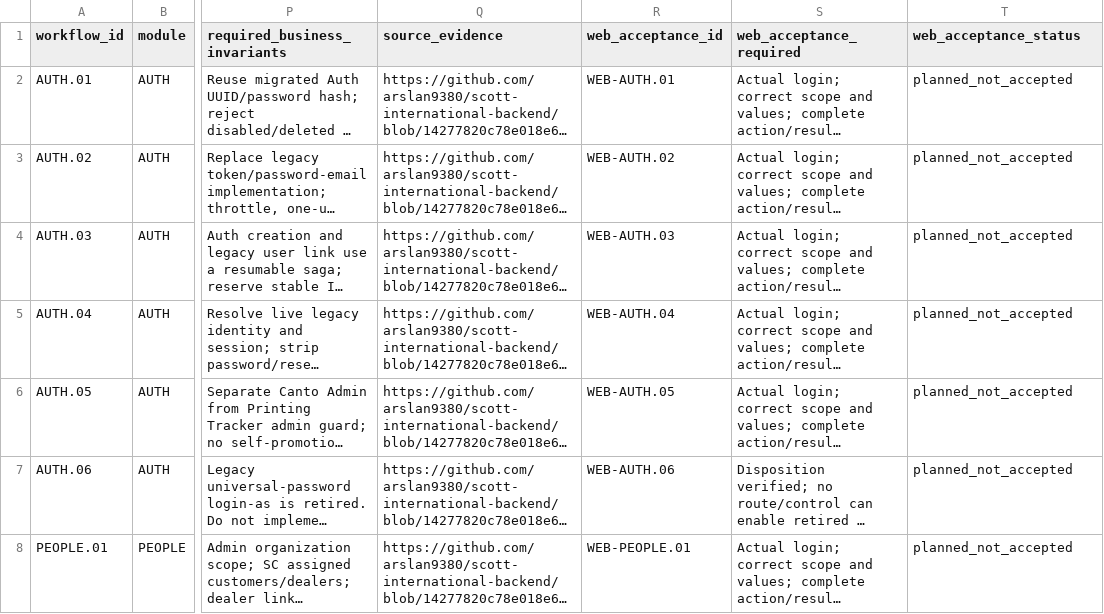
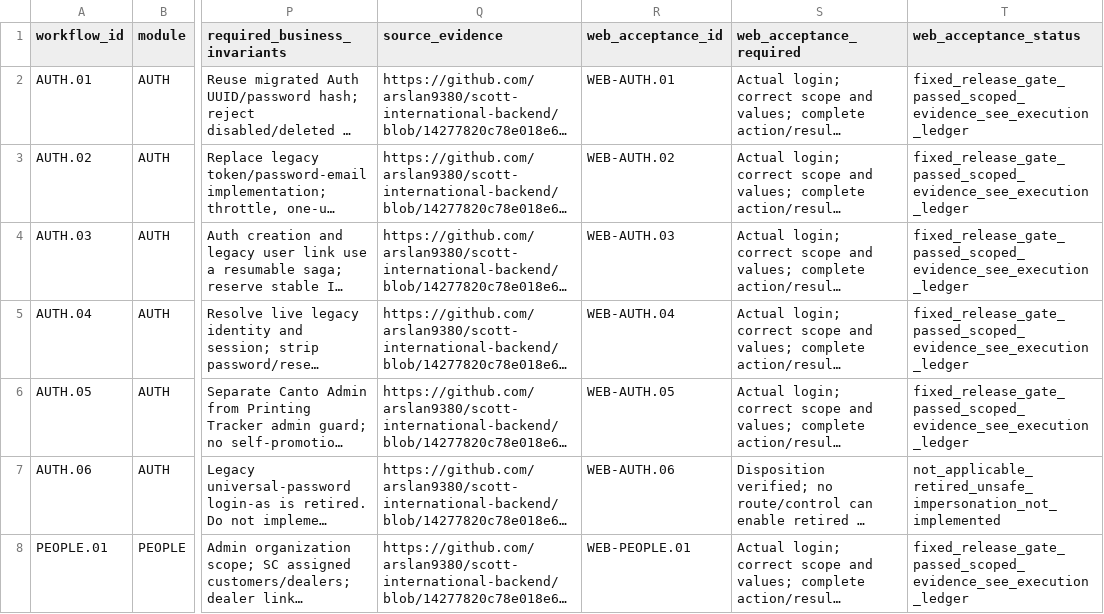
Before and after one commit to Mayur8291/Printing-Tracker, a CSV file: docs/squad-one-web/workflow-web-coverage.csv, drawn as a sheet; only a part is shown, gaps mark what is left out; long unchanged cells end in …; the diff covers the shown part only; the diff names each change by its address in the sheet, - before the commit and + after, or states it on an @@ line.

Commit message:
Verify deployed Squad personas and complete web release handoff
Record exact same-build coverage for all eleven login personas and both staging cleanups. Preserve the interrupted run and staging recovery evidence, document the remaining activation gates, and stream the test integrity fingerprint without weakening its checks.

```diff
--- a/docs/squad-one-web/workflow-web-coverage.csv
+++ b/docs/squad-one-web/workflow-web-coverage.csv
-T2:T6 (web_acceptance_status): planned_not_accepted
+T2:T6 (web_acceptance_status): fixed_release_gate_passed_scoped_evidence_see_execution_ledger
-T7 (web_acceptance_status): planned_not_accepted
+T7 (web_acceptance_status): not_applicable_retired_unsafe_impersonation_not_implemented
-T8 (web_acceptance_status): planned_not_accepted
+T8 (web_acceptance_status): fixed_release_gate_passed_scoped_evidence_see_execution_ledger
```
Also changed, not shown: 108 edited cells elsewhere in this file, docs/squad-one-web/persona-web-coverage.csv, 41 other files.
